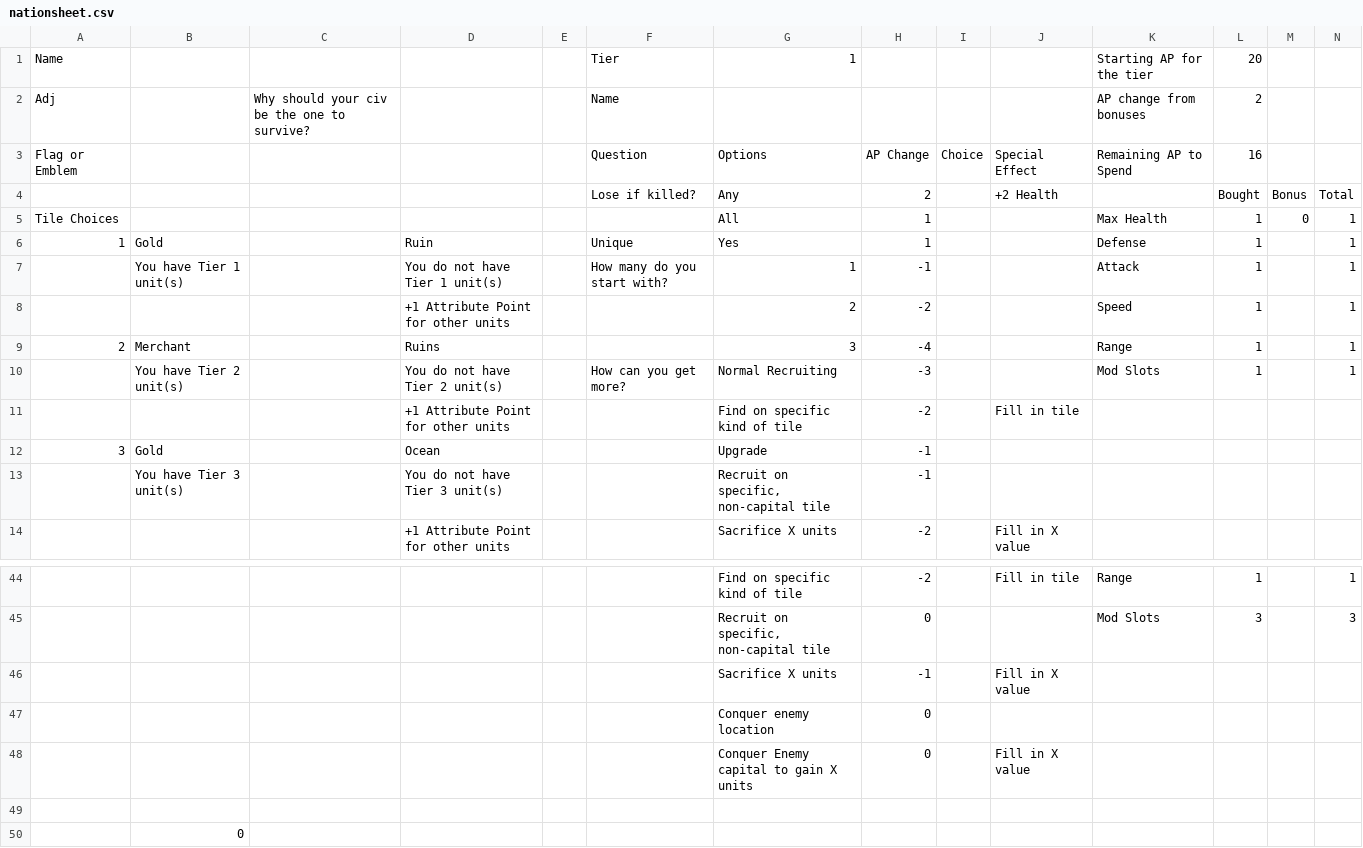
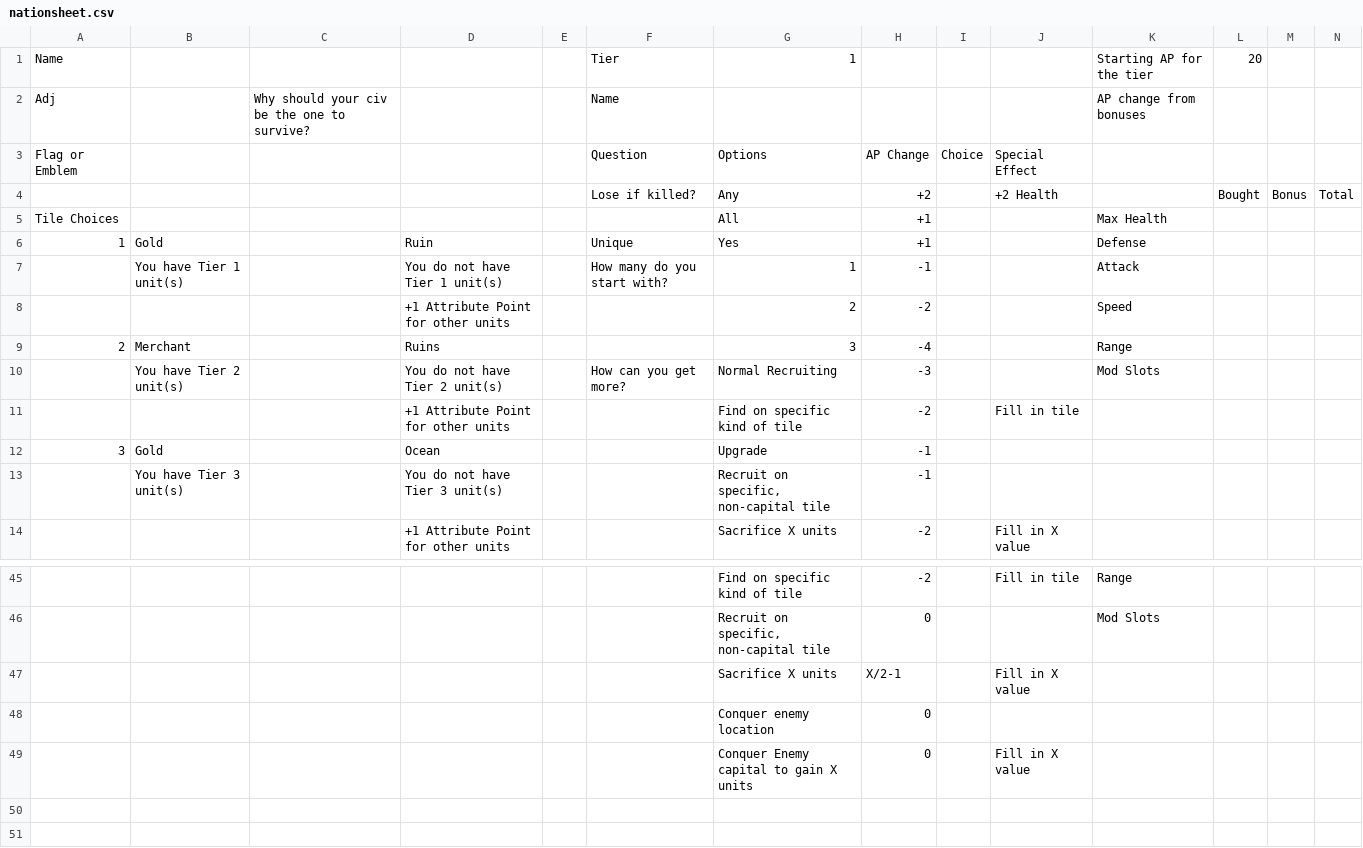
Before and after one commit to cjfraley/wargame, a CSV file: nationsheet.csv, drawn as a sheet; only a part is shown, gaps mark what is left out; removed rows and columns are numbered as before the commit, all else as after; the diff covers the shown part only; the diff names each change by its address in the sheet, - before the commit and + after, or states it on an @@ line.

```diff
--- a/nationsheet.csv
+++ b/nationsheet.csv
-L2: 2
+L2: (empty)
-K3: Remaining AP to Spend
+K3: (empty)
-L3: 16
+L3: (empty)
-H4: 2
+H4: +2
-row 5: Tile Choices |  |  |  |  |  | All | 1 |  |  | Max Health | 1 | 0 | 1
+row 5: Tile Choices |  |  |  |  |  | All | +1 |  |  | Max Health
-H6: 1
+H6: +1
-L6:L10: 1
+L6:L10: (empty)
-N6:N10: 1
+N6:N10: (empty)
-L45: 1
+L45: (empty)
-N45: 1
+N45: (empty)
-L46: 3
+L46: (empty)
-N46: 3
+N46: (empty)
-H47: -1
+H47: X/2-1
-row 49: (empty)
-row 50:  | 0
```
Also changed, not shown: 2 added rows, 1 removed row, 37 edited cells and row numbers in column A elsewhere in this file, 3 other files.
